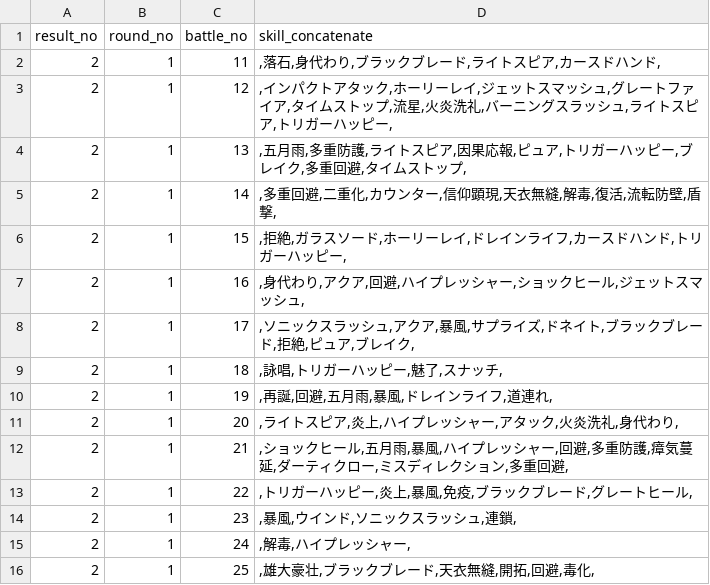
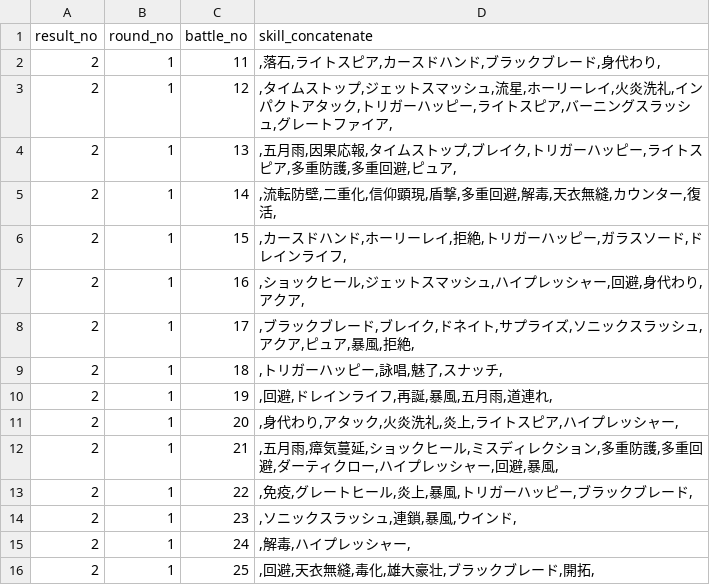
Before and after one commit to white-mns/trialarea_parse, a CSV file: output/battle/all_use_skill_2_1.csv, drawn as a sheet.

```diff
--- a/output/battle/all_use_skill_2_1.csv
+++ b/output/battle/all_use_skill_2_1.csv
@@ -1,16 +1,16 @@
 result_no	round_no	battle_no	skill_concatenate	
-2	1	11	,落石,身代わり,ブラックブレード,ライトスピア,カースドハンド,
-2	1	12	,インパクトアタック,ホーリーレイ,ジェットスマッシュ,グレートファイア,タイムストップ,流星,火炎洗礼,バーニングスラッシュ,ライトスピア,トリガーハッピー,
-2	1	13	,五月雨,多重防護,ライトスピア,因果応報,ピュア,トリガーハッピー,ブレイク,多重回避,タイムストップ,
-2	1	14	,多重回避,二重化,カウンター,信仰顕現,天衣無縫,解毒,復活,流転防壁,盾撃,
-2	1	15	,拒絶,ガラスソード,ホーリーレイ,ドレインライフ,カースドハンド,トリガーハッピー,
-2	1	16	,身代わり,アクア,回避,ハイプレッシャー,ショックヒール,ジェットスマッシュ,
-2	1	17	,ソニックスラッシュ,アクア,暴風,サプライズ,ドネイト,ブラックブレード,拒絶,ピュア,ブレイク,
-2	1	18	,詠唱,トリガーハッピー,魅了,スナッチ,
-2	1	19	,再誕,回避,五月雨,暴風,ドレインライフ,道連れ,
-2	1	20	,ライトスピア,炎上,ハイプレッシャー,アタック,火炎洗礼,身代わり,
-2	1	21	,ショックヒール,五月雨,暴風,ハイプレッシャー,回避,多重防護,瘴気蔓延,ダーティクロー,ミスディレクション,多重回避,
-2	1	22	,トリガーハッピー,炎上,暴風,免疫,ブラックブレード,グレートヒール,
-2	1	23	,暴風,ウインド,ソニックスラッシュ,連鎖,
+2	1	11	,落石,ライトスピア,カースドハンド,ブラックブレード,身代わり,
+2	1	12	,タイムストップ,ジェットスマッシュ,流星,ホーリーレイ,火炎洗礼,インパクトアタック,トリガーハッピー,ライトスピア,バーニングスラッシュ,グレートファイア,
+2	1	13	,五月雨,因果応報,タイムストップ,ブレイク,トリガーハッピー,ライトスピア,多重防護,多重回避,ピュア,
+2	1	14	,流転防壁,二重化,信仰顕現,盾撃,多重回避,解毒,天衣無縫,カウンター,復活,
+2	1	15	,カースドハンド,ホーリーレイ,拒絶,トリガーハッピー,ガラスソード,ドレインライフ,
+2	1	16	,ショックヒール,ジェットスマッシュ,ハイプレッシャー,回避,身代わり,アクア,
+2	1	17	,ブラックブレード,ブレイク,ドネイト,サプライズ,ソニックスラッシュ,アクア,ピュア,暴風,拒絶,
+2	1	18	,トリガーハッピー,詠唱,魅了,スナッチ,
+2	1	19	,回避,ドレインライフ,再誕,暴風,五月雨,道連れ,
+2	1	20	,身代わり,アタック,火炎洗礼,炎上,ライトスピア,ハイプレッシャー,
+2	1	21	,五月雨,瘴気蔓延,ショックヒール,ミスディレクション,多重防護,多重回避,ダーティクロー,ハイプレッシャー,回避,暴風,
+2	1	22	,免疫,グレートヒール,炎上,暴風,トリガーハッピー,ブラックブレード,
+2	1	23	,ソニックスラッシュ,連鎖,暴風,ウインド,
 2	1	24	,解毒,ハイプレッシャー,
-2	1	25	,雄大豪壮,ブラックブレード,天衣無縫,開拓,回避,毒化,
+2	1	25	,回避,天衣無縫,毒化,雄大豪壮,ブラックブレード,開拓,
```
Also changed, not shown: output/battle/all_use_skill_1_2.csv, output/battle/all_use_skill_1_3.csv, 12 other files.
